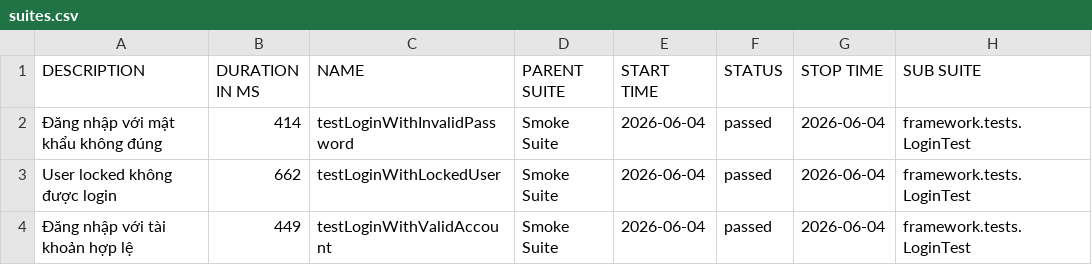
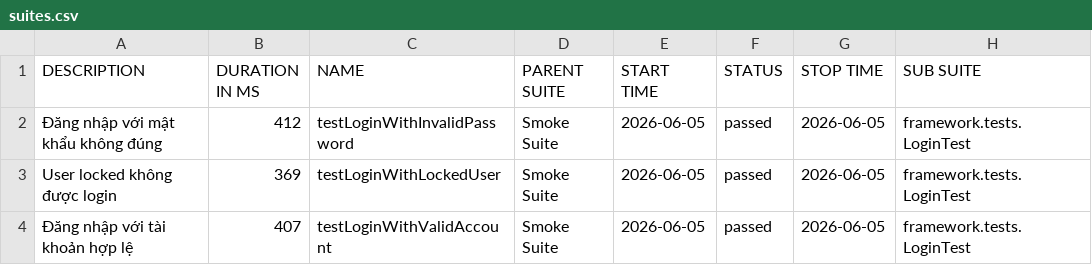
Before and after one commit to maiphun1412/selenium-framework, a CSV file: data/suites.csv, drawn as a sheet; only a part is shown; the diff names each change by its address in the sheet, - before the commit and + after, or states it on an @@ line.

```diff
--- a/data/suites.csv
+++ b/data/suites.csv
-B2 (DURATION IN MS): 414
+B2 (DURATION IN MS): 412
-E2:E4 (START TIME): 2026-06-04
+E2:E4 (START TIME): 2026-06-05
-G2:G4 (STOP TIME): 2026-06-04
+G2:G4 (STOP TIME): 2026-06-05
-B3 (DURATION IN MS): 662
+B3 (DURATION IN MS): 369
-B4 (DURATION IN MS): 449
+B4 (DURATION IN MS): 407
```
Also changed, not shown: 33 other files.
